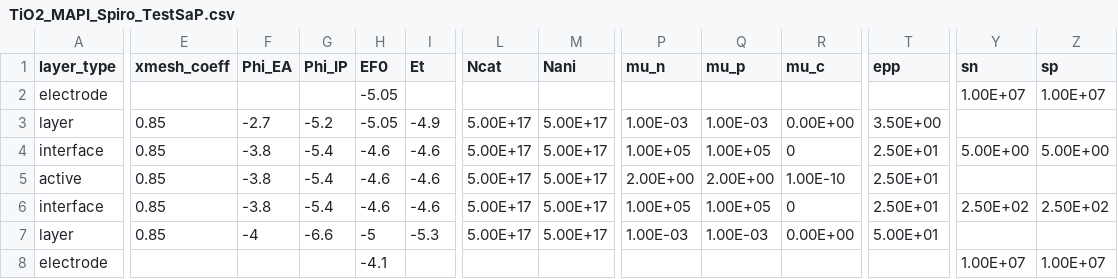
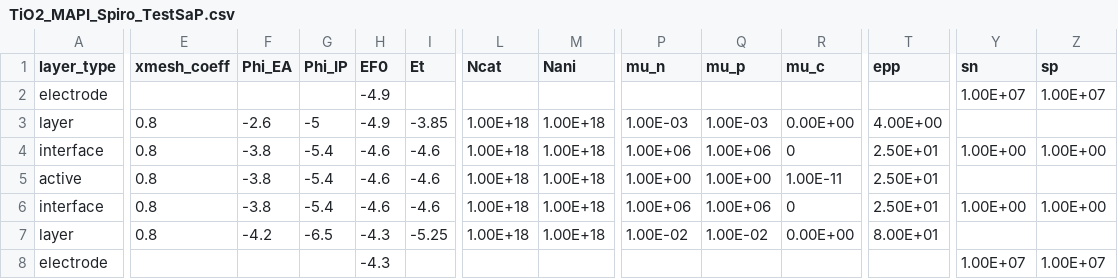
Before and after one commit to lucy-hart/Driftfusion, a CSV file: Input_files/TiO2_MAPI_Spiro_TestSaP.csv, drawn as a sheet; only a part is shown, gaps mark what is left out; the diff covers the shown part only; the diff names each change by its address in the sheet, - before the commit and + after, or states it on an @@ line.

```diff
--- a/Input_files/TiO2_MAPI_Spiro_TestSaP.csv
+++ b/Input_files/TiO2_MAPI_Spiro_TestSaP.csv
-H2:H3 (EF0): -5.05
+H2:H3 (EF0): -4.9
-E3:E7 (xmesh_coeff): 0.85
+E3:E7 (xmesh_coeff): 0.8
-F3 (Phi_EA): -2.7
+F3 (Phi_EA): -2.6
-G3 (Phi_IP): -5.2
+G3 (Phi_IP): -5
-I3 (Et): -4.9
+I3 (Et): -3.85
-L3:L7 (Ncat): 5.00E+17
+L3:L7 (Ncat): 1.00E+18
-M3:M7 (Nani): 5.00E+17
+M3:M7 (Nani): 1.00E+18
-T3 (epp): 3.50E+00
+T3 (epp): 4.00E+00
-P4 (mu_n): 1.00E+05
+P4 (mu_n): 1.00E+06
-Q4 (mu_p): 1.00E+05
+Q4 (mu_p): 1.00E+06
-Y4 (sn): 5.00E+00
+Y4 (sn): 1.00E+00
-Z4 (sp): 5.00E+00
+Z4 (sp): 1.00E+00
-P5 (mu_n): 2.00E+00
+P5 (mu_n): 1.00E+00
-Q5 (mu_p): 2.00E+00
+Q5 (mu_p): 1.00E+00
-R5 (mu_c): 1.00E-10
+R5 (mu_c): 1.00E-11
-P6 (mu_n): 1.00E+05
+P6 (mu_n): 1.00E+06
-Q6 (mu_p): 1.00E+05
+Q6 (mu_p): 1.00E+06
-Y6 (sn): 2.50E+02
+Y6 (sn): 1.00E+00
-Z6 (sp): 2.50E+02
+Z6 (sp): 1.00E+00
-F7 (Phi_EA): -4
+F7 (Phi_EA): -4.2
-G7 (Phi_IP): -6.6
+G7 (Phi_IP): -6.5
-H7 (EF0): -5
+H7 (EF0): -4.3
-I7 (Et): -5.3
+I7 (Et): -5.25
-P7 (mu_n): 1.00E-03
+P7 (mu_n): 1.00E-02
-Q7 (mu_p): 1.00E-03
+Q7 (mu_p): 1.00E-02
-T7 (epp): 5.00E+01
+T7 (epp): 8.00E+01
-H8 (EF0): -4.1
+H8 (EF0): -4.3
```
Also changed, not shown: 4 edited cells elsewhere in this file, Input_files/SnO2_MAPI_Spiro_TestSaP.csv, 12 other files.
